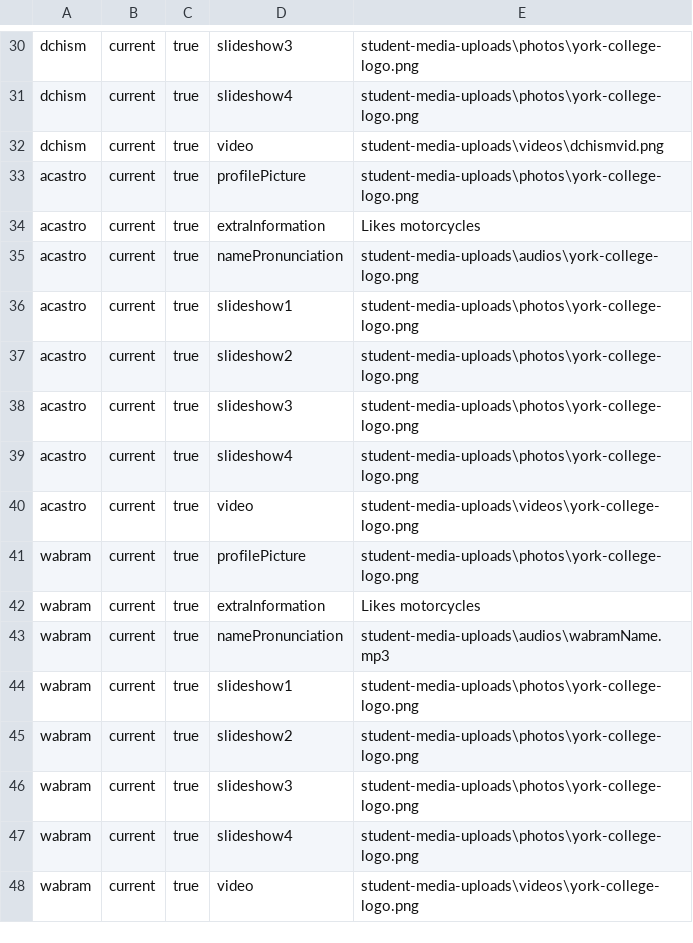
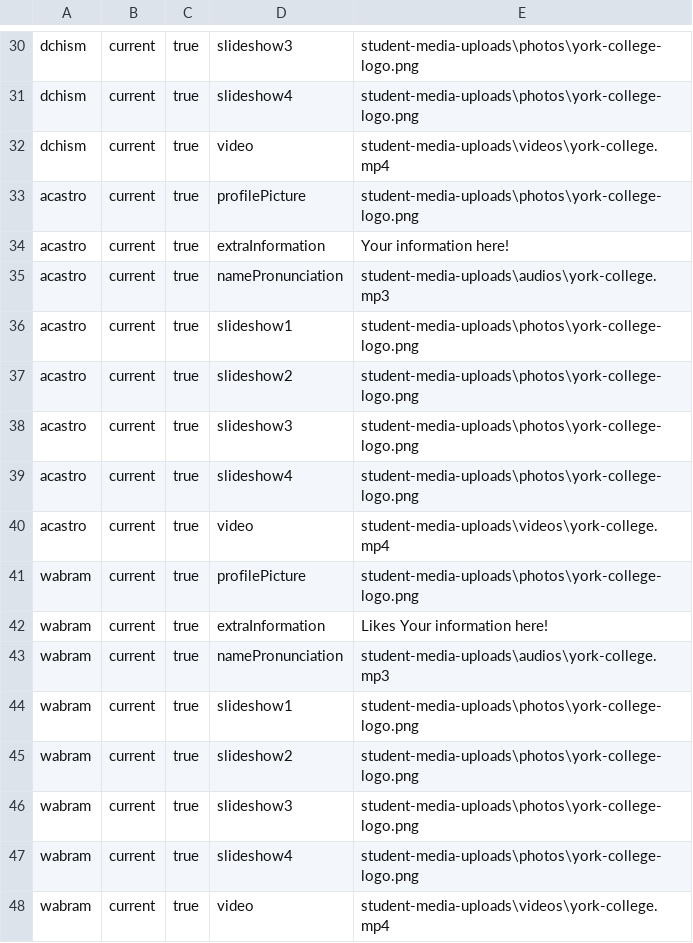
Before and after one commit to jgross11/CS320_Lab02a_copy, a CSV file: src/edu/ycp/cs320/PersonalizedCommencementProject/persist/res/contentComponents.csv, drawn as a sheet; only a part is shown, gaps mark what is left out; the diff covers the shown part only.

```diff
--- a/src/edu/ycp/cs320/PersonalizedCommencementProject/persist/res/contentComponents.csv
+++ b/src/edu/ycp/cs320/PersonalizedCommencementProject/persist/res/contentComponents.csv
@@ -31,6 +31,6 @@ dchism|current|true|slideshow3|student-media-uploads\photos\york-college-logo.pn
 dchism|current|true|slideshow4|student-media-uploads\photos\york-college-logo.png
-dchism|current|true|video|student-media-uploads\videos\dchismvid.png
+dchism|current|true|video|student-media-uploads\videos\york-college.mp4
 acastro|current|true|profilePicture|student-media-uploads\photos\york-college-logo.png
-acastro|current|true|extraInformation|Likes motorcycles
-acastro|current|true|namePronunciation|student-media-uploads\audios\york-college-logo.png
+acastro|current|true|extraInformation|Your information here!
+acastro|current|true|namePronunciation|student-media-uploads\audios\york-college.mp3
 acastro|current|true|slideshow1|student-media-uploads\photos\york-college-logo.png
@@ -39,6 +39,6 @@ acastro|current|true|slideshow3|student-media-uploads\photos\york-college-logo.p
 acastro|current|true|slideshow4|student-media-uploads\photos\york-college-logo.png
-acastro|current|true|video|student-media-uploads\videos\york-college-logo.png
+acastro|current|true|video|student-media-uploads\videos\york-college.mp4
 wabram|current|true|profilePicture|student-media-uploads\photos\york-college-logo.png
-wabram|current|true|extraInformation|Likes motorcycles
-wabram|current|true|namePronunciation|student-media-uploads\audios\wabramName.mp3
+wabram|current|true|extraInformation|Likes Your information here!
+wabram|current|true|namePronunciation|student-media-uploads\audios\york-college.mp3
 wabram|current|true|slideshow1|student-media-uploads\photos\york-college-logo.png
@@ -47,2 +47,2 @@ wabram|current|true|slideshow3|student-media-uploads\photos\york-college-logo.pn
 wabram|current|true|slideshow4|student-media-uploads\photos\york-college-logo.png
-wabram|current|true|video|student-media-uploads\videos\york-college-logo.png
+wabram|current|true|video|student-media-uploads\videos\york-college.mp4
```
Also changed, not shown: 11 edited cells elsewhere in this file, 2 other files.
